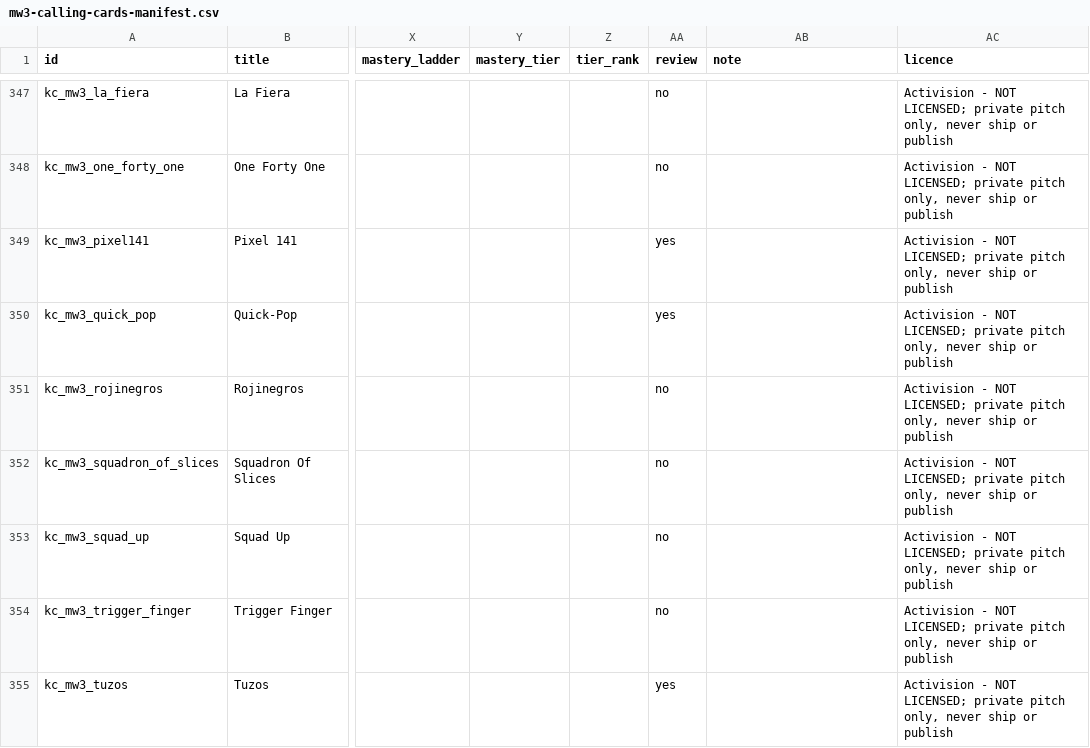
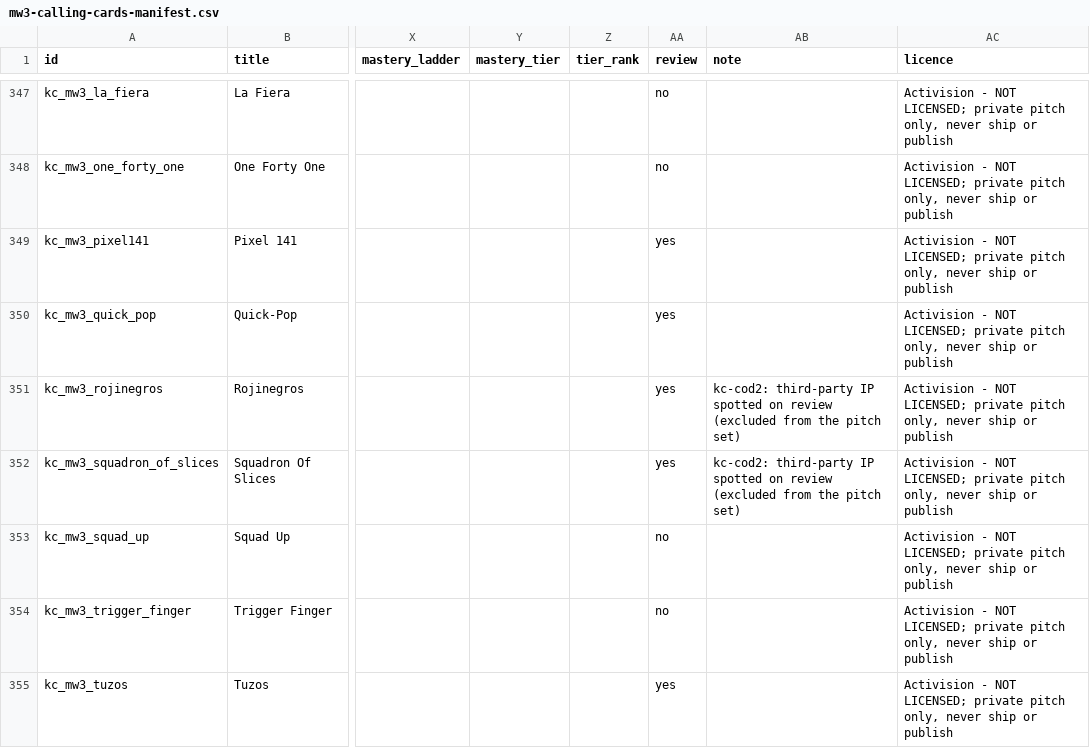
Before and after one commit to DeVoTeD-Qc/Gamestudio, a CSV file: projects/killingcard/documentation/art/mw3-calling-cards-manifest.csv, drawn as a sheet; only a part is shown, gaps mark what is left out; the diff covers the shown part only; the diff names each change by its address in the sheet, - before the commit and + after, or states it on an @@ line.

```diff
--- a/projects/killingcard/documentation/art/mw3-calling-cards-manifest.csv
+++ b/projects/killingcard/documentation/art/mw3-calling-cards-manifest.csv
-AA351:AA352 (review): no
+AA351:AA352 (review): yes
-AB351:AB352 (note): (empty)
+AB351:AB352 (note): kc-cod2: third-party IP spotted on review (excluded from the pitch set)
```
Also changed, not shown: 14 edited cells elsewhere in this file, projects/killingcard/documentation/art/mw3-pitch-set.csv, 16 other files.
